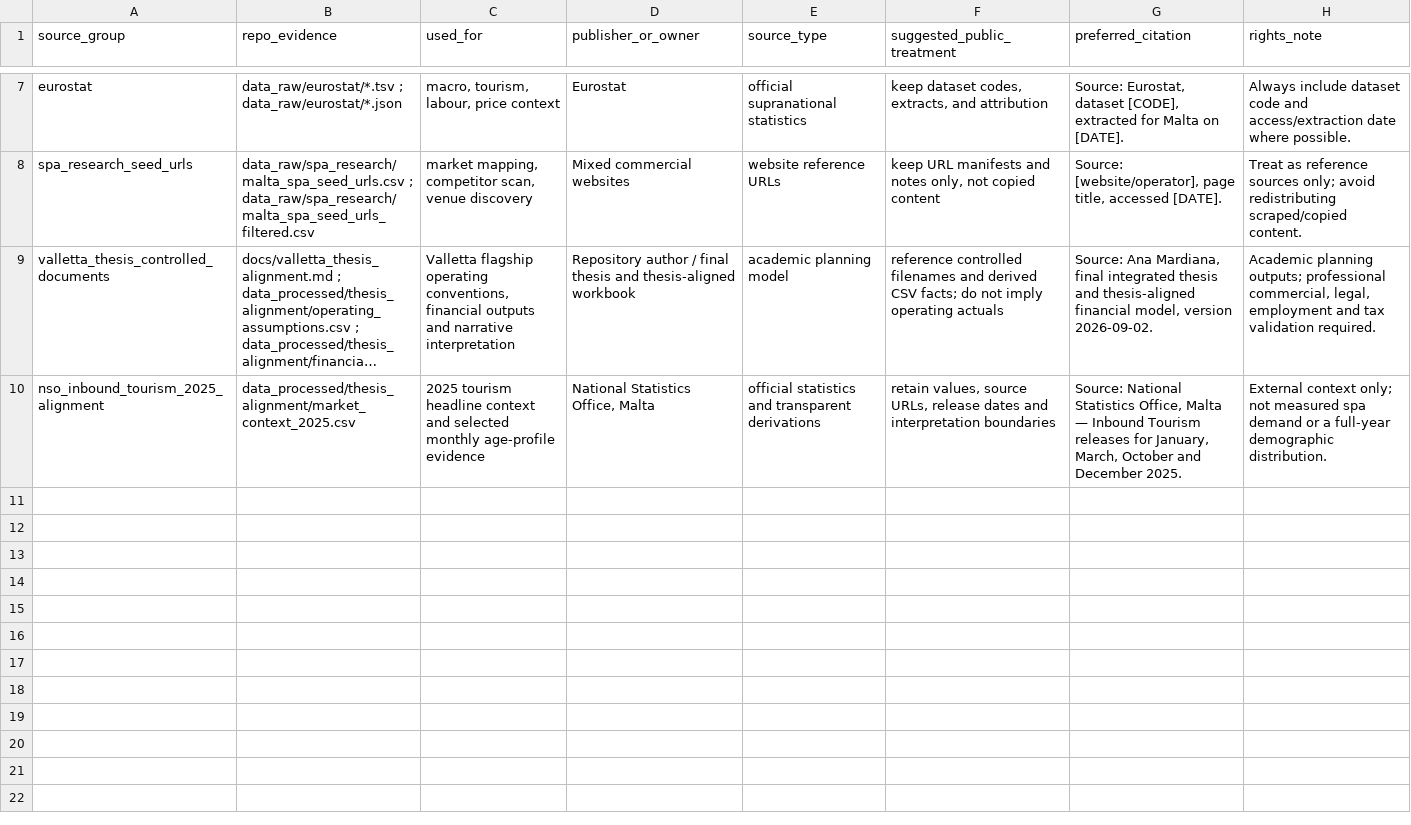
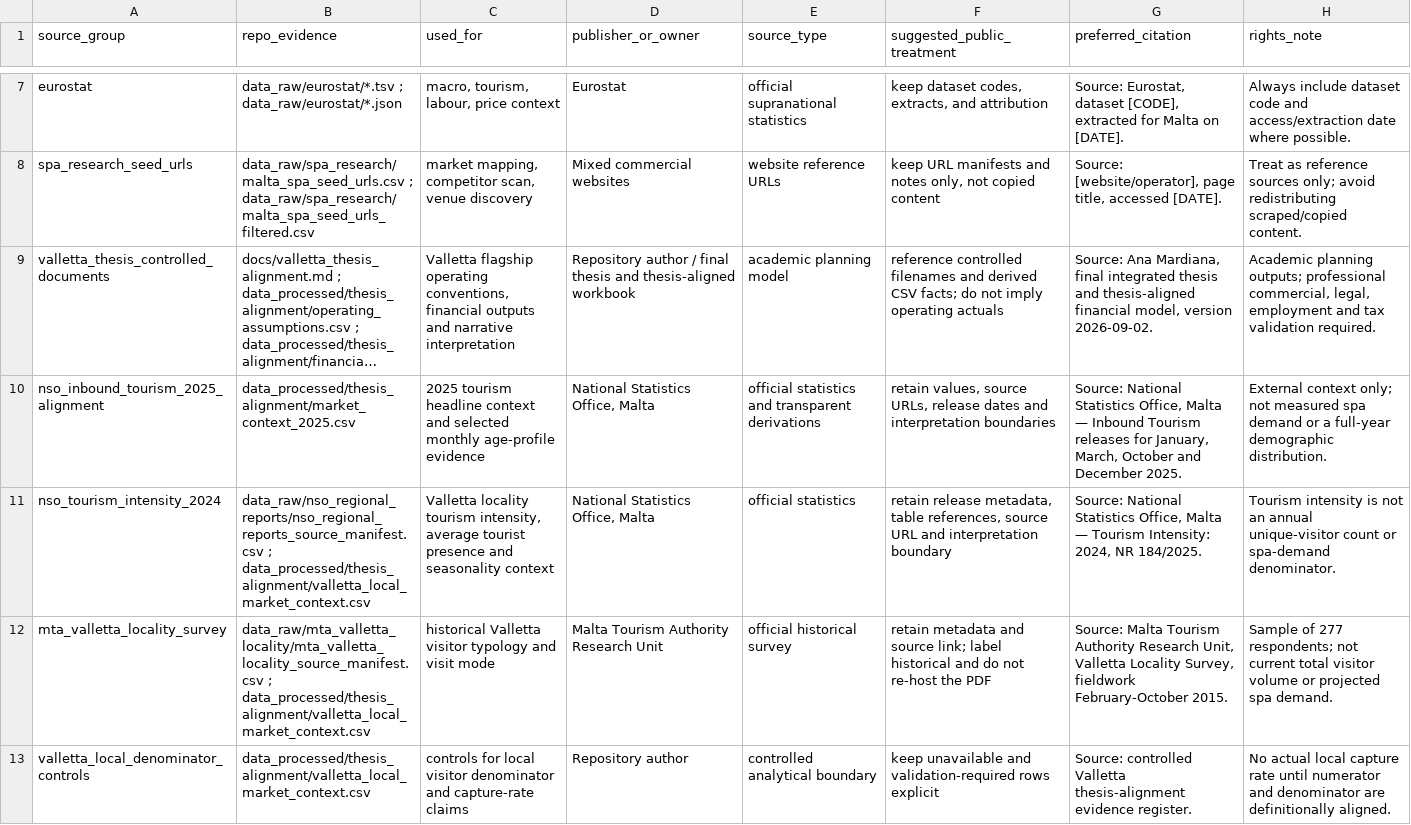
Before and after one commit to Anamardiana17/Malta_portfolio, a CSV file: docs/dataset_provenance_register.csv, drawn as a sheet; only a part is shown, gaps mark what is left out; long unchanged cells end in …; the diff names each change by its address in the sheet, - before the commit and + after, or states it on an @@ line.

Commit message:
Add controlled Valletta local market context
Separate locality evidence from national tourism context, strengthen provenance and QA boundaries, and replace capture-rate wording with a national comparison ratio.

```diff
--- a/docs/dataset_provenance_register.csv
+++ b/docs/dataset_provenance_register.csv
+row 11: nso_tourism_intensity_2024 | data_raw/nso_regional_reports/nso_regional_reports_source_manifest.csv ; data_processed/thesis_alignment/valletta_local_market_context.csv | Valletta locality tourism intensity, average tourist presence and seasonality context | National Statistics Office, Malta | official statistics | retain release metadata, table references, source URL and interpretation boundary | Source: National Statistics Office, Malta — Tourism Intensity: 2024, NR 184/2025. | Tourism intensity is not an annual unique-visitor count or spa-demand denominator.
+row 12: mta_valletta_locality_survey | data_raw/mta_valletta_locality/mta_valletta_locality_source_manifest.csv ; data_processed/thesis_alignment/valletta_local_market_context.csv | historical Valletta visitor typology and visit mode | Malta Tourism Authority Research Unit | official historical survey | retain metadata and source link; label historical and do not re-host the PDF | Source: Malta Tourism Authority Research Unit, Valletta Locality Survey, fieldwork February-October 2015. | Sample of 277 respondents; not current total visitor volume or projected spa demand.
+row 13: valletta_local_denominator_controls | data_processed/thesis_alignment/valletta_local_market_context.csv | controls for local visitor denominator and capture-rate claims | Repository author | controlled analytical boundary | keep unavailable and validation-required rows explicit | Source: controlled Valletta thesis-alignment evidence register. | No actual local capture rate until numerator and denominator are definitionally aligned.
```
Also changed, not shown: data_processed/thesis_alignment/financial_headlines.csv, data_processed/thesis_alignment/reconciliation_register.csv, 9 other files.
